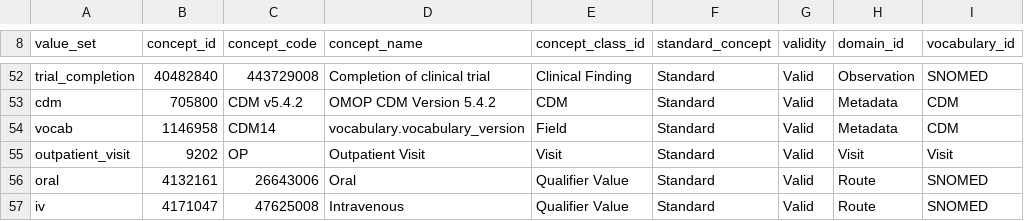
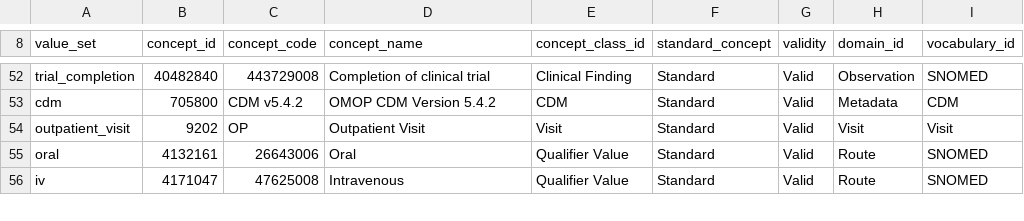
Before and after one commit to pcm-primerose/omop_etl, a CSV file: mappings/structural.csv, drawn as a sheet; only a part is shown, gaps mark what is left out.

Commit message:
feat: vocab loading from athena bundle instead of hardcoding in mapping file

```diff
--- a/mappings/structural.csv
+++ b/mappings/structural.csv
@@ -53,3 +53,2 @@ trial_completion,40482840,443729008,Completion of clinical trial,Clinical Findin
 cdm,705800,CDM v5.4.2,OMOP CDM Version 5.4.2,CDM,Standard,Valid,Metadata,CDM
-vocab,1146958,CDM14,vocabulary.vocabulary_version,Field,Standard,Valid,Metadata,CDM
 outpatient_visit,9202,OP,Outpatient Visit,Visit,Standard,Valid,Visit,Visit
```
Also changed, not shown: 7 other files.
